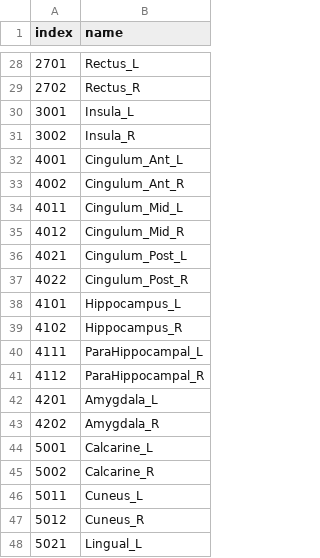
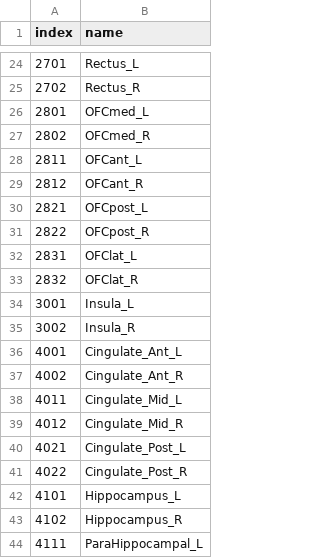
Before and after one commit to miykael/atlasreader, a CSV file: atlasreader/data/atlases/labels_aal.csv, drawn as a sheet; only a part is shown, gaps mark what is left out; the shorter side is filled out with more unchanged rows; the diff covers the shown part only.

```diff
--- a/atlasreader/data/atlases/labels_aal.csv
+++ b/atlasreader/data/atlases/labels_aal.csv
@@ -29,10 +25,18 @@ index,name
 2702,Rectus_R
+2801,OFCmed_L
+2802,OFCmed_R
+2811,OFCant_L
+2812,OFCant_R
+2821,OFCpost_L
+2822,OFCpost_R
+2831,OFClat_L
+2832,OFClat_R
 3001,Insula_L
 3002,Insula_R
-4001,Cingulum_Ant_L
-4002,Cingulum_Ant_R
-4011,Cingulum_Mid_L
-4012,Cingulum_Mid_R
-4021,Cingulum_Post_L
-4022,Cingulum_Post_R
+4001,Cingulate_Ant_L
+4002,Cingulate_Ant_R
+4011,Cingulate_Mid_L
+4012,Cingulate_Mid_R
+4021,Cingulate_Post_L
+4022,Cingulate_Post_R
 4101,Hippocampus_L
```
Also changed, not shown: 4 removed rows and 6 edited cells elsewhere in this file, 1 other file.
